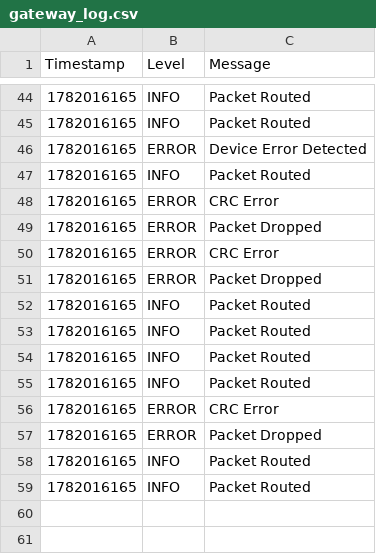
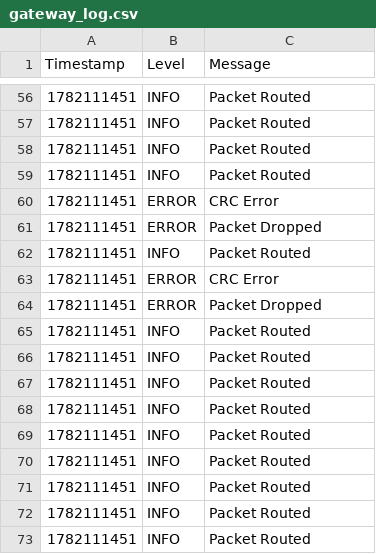
Before and after one commit to MedisettiVinay0519/RTOS-Based-Embedded-Gateway-and-Communication-Stack-with-Predictive-Diagnostics, a CSV file: gateway_log.csv, drawn as a sheet; only a part is shown, gaps mark what is left out; the diff covers the shown part only.

```diff
--- a/gateway_log.csv
+++ b/gateway_log.csv
@@ -44,16 +56,18 @@ Timestamp,Level,Message
-1782016165,INFO,Packet Routed
-1782016165,INFO,Packet Routed
-1782016165,ERROR,Device Error Detected
-1782016165,INFO,Packet Routed
-1782016165,ERROR,CRC Error
-1782016165,ERROR,Packet Dropped
-1782016165,ERROR,CRC Error
-1782016165,ERROR,Packet Dropped
-1782016165,INFO,Packet Routed
-1782016165,INFO,Packet Routed
-1782016165,INFO,Packet Routed
-1782016165,INFO,Packet Routed
-1782016165,ERROR,CRC Error
-1782016165,ERROR,Packet Dropped
-1782016165,INFO,Packet Routed
-1782016165,INFO,Packet Routed
+1782111451,INFO,Packet Routed
+1782111451,INFO,Packet Routed
+1782111451,INFO,Packet Routed
+1782111451,INFO,Packet Routed
+1782111451,ERROR,CRC Error
+1782111451,ERROR,Packet Dropped
+1782111451,INFO,Packet Routed
+1782111451,ERROR,CRC Error
+1782111451,ERROR,Packet Dropped
+1782111451,INFO,Packet Routed
+1782111451,INFO,Packet Routed
+1782111451,INFO,Packet Routed
+1782111451,INFO,Packet Routed
+1782111451,INFO,Packet Routed
+1782111451,INFO,Packet Routed
+1782111451,INFO,Packet Routed
+1782111451,INFO,Packet Routed
+1782111451,INFO,Packet Routed
```
Also changed, not shown: 15 added rows, 3 removed rows and 39 edited cells elsewhere in this file, packet_log.csv, 5 other files.
